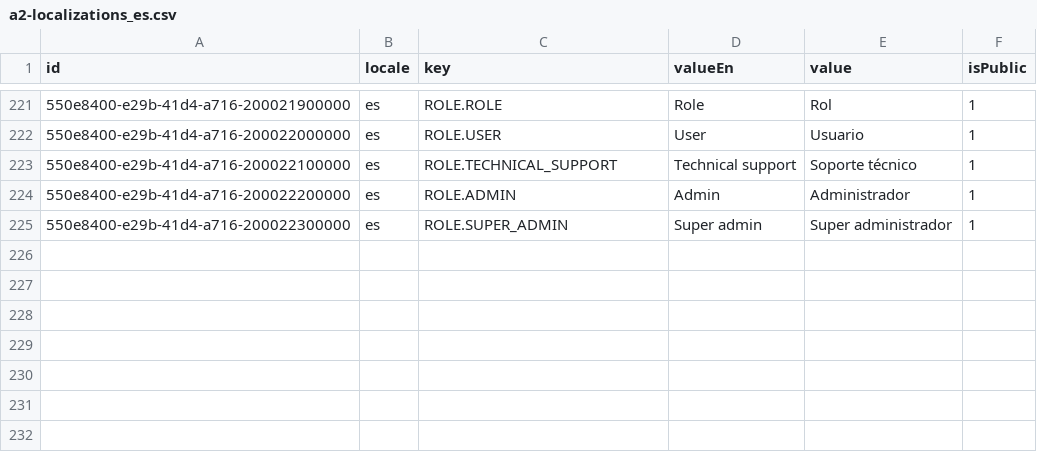
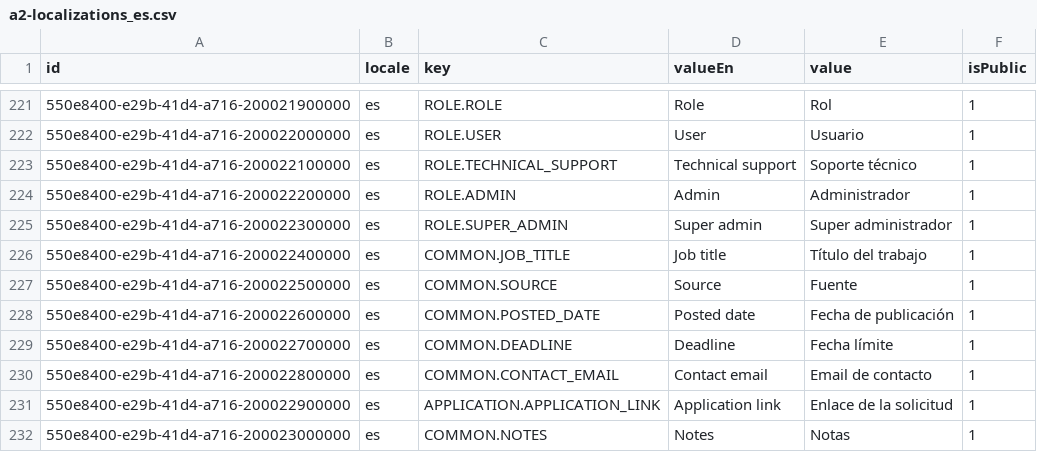
Before and after one commit to oleksandramarty/JobPathfinderApp, a CSV file: WebApi/CommonModule/CommonModule.Provision/InitData/Localizations/a2-localizations_es.csv, drawn as a sheet; only a part is shown, gaps mark what is left out.

```diff
--- a/WebApi/CommonModule/CommonModule.Provision/InitData/Localizations/a2-localizations_es.csv
+++ b/WebApi/CommonModule/CommonModule.Provision/InitData/Localizations/a2-localizations_es.csv
@@ -225 +225,8 @@ id;locale;key;valueEn;value;isPublic;
 550e8400-e29b-41d4-a716-200022300000;es;ROLE.SUPER_ADMIN;Super admin;Super administrador;1;
+550e8400-e29b-41d4-a716-200022400000;es;COMMON.JOB_TITLE;Job title;Título del trabajo;1;
+550e8400-e29b-41d4-a716-200022500000;es;COMMON.SOURCE;Source;Fuente;1;
+550e8400-e29b-41d4-a716-200022600000;es;COMMON.POSTED_DATE;Posted date;Fecha de publicación;1;
+550e8400-e29b-41d4-a716-200022700000;es;COMMON.DEADLINE;Deadline;Fecha límite;1;
+550e8400-e29b-41d4-a716-200022800000;es;COMMON.CONTACT_EMAIL;Contact email;Email de contacto;1;
+550e8400-e29b-41d4-a716-200022900000;es;APPLICATION.APPLICATION_LINK;Application link;Enlace de la solicitud;1;
+550e8400-e29b-41d4-a716-200023000000;es;COMMON.NOTES;Notes;Notas;1;
```
Also changed, not shown: WebApi/CommonModule/CommonModule.Provision/InitData/Localizations/a3-localizations_fr.csv, WebApi/CommonModule/CommonModule.Provision/InitData/Localizations/a4-localizations_ua.csv, 24 other files.
